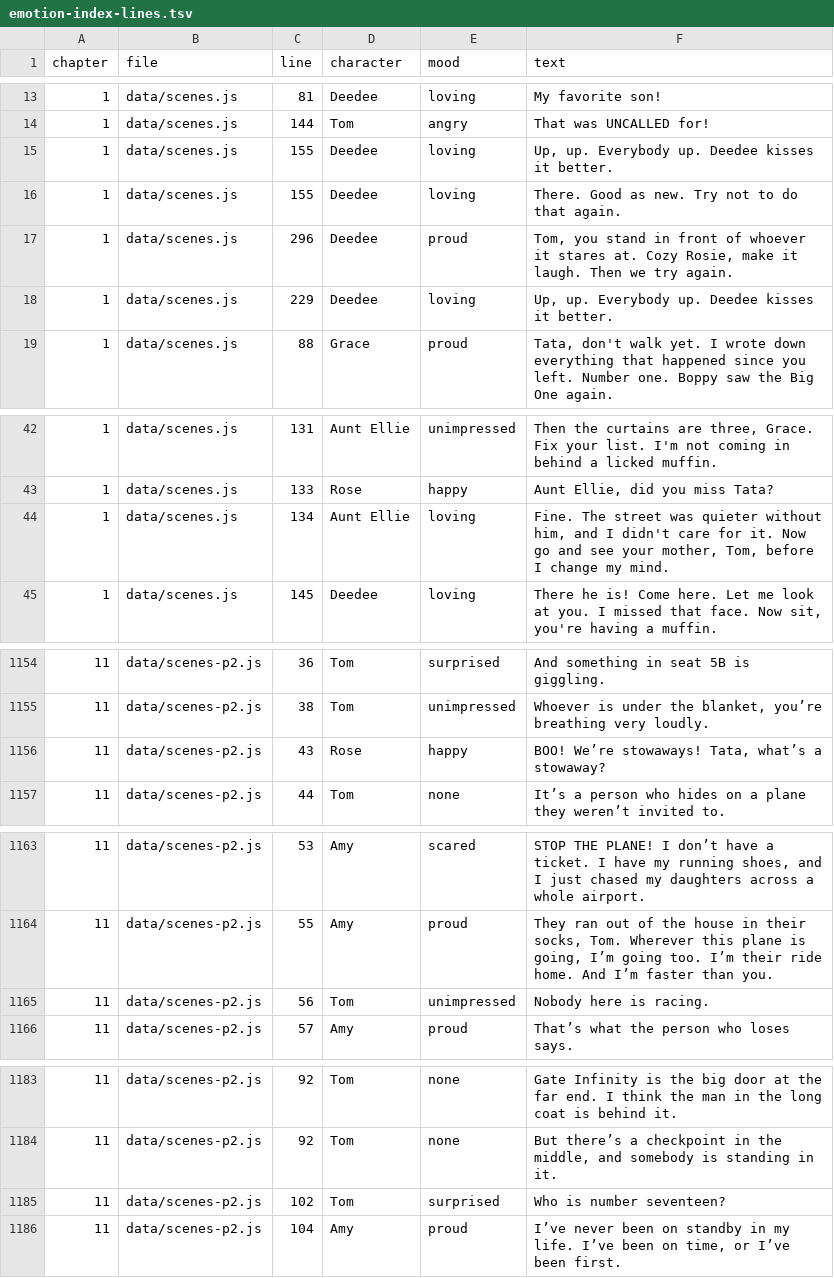
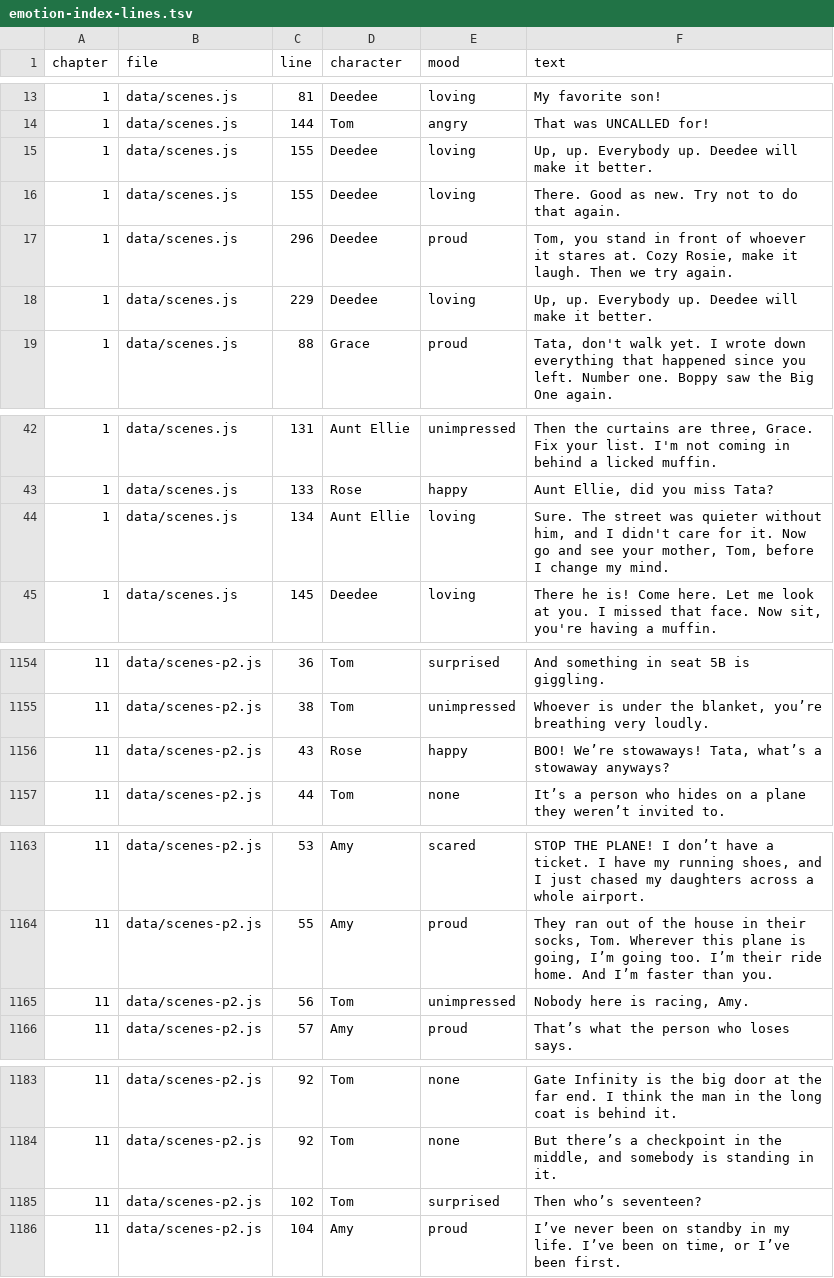
Before and after one commit to trivituso81/adventures-of-tom, a TSV file: docs/emotion-index-lines.tsv, drawn as a sheet; only a part is shown, gaps mark what is left out.

```diff
--- a/docs/emotion-index-lines.tsv
+++ b/docs/emotion-index-lines.tsv
@@ -14,6 +14,6 @@ chapter	file	line	character	mood	text
 1	data/scenes.js	144	Tom	angry	That was UNCALLED for!
-1	data/scenes.js	155	Deedee	loving	Up, up. Everybody up. Deedee kisses it better.
+1	data/scenes.js	155	Deedee	loving	Up, up. Everybody up. Deedee will make it better.
 1	data/scenes.js	155	Deedee	loving	There. Good as new. Try not to do that again.
 1	data/scenes.js	296	Deedee	proud	Tom, you stand in front of whoever it stares at. Cozy Rosie, make it laugh. Then we try again.
-1	data/scenes.js	229	Deedee	loving	Up, up. Everybody up. Deedee kisses it better.
+1	data/scenes.js	229	Deedee	loving	Up, up. Everybody up. Deedee will make it better.
 1	data/scenes.js	88	Grace	proud	Tata, don't walk yet. I wrote down everything that happened since you left. Number one. Boppy saw the Big One again.
@@ -43,3 +43,3 @@ chapter	file	line	character	mood	text
 1	data/scenes.js	133	Rose	happy	Aunt Ellie, did you miss Tata?
-1	data/scenes.js	134	Aunt Ellie	loving	Fine. The street was quieter without him, and I didn't care for it. Now go and see your mother, Tom, before I change my mind.
+1	data/scenes.js	134	Aunt Ellie	loving	Sure. The street was quieter without him, and I didn't care for it. Now go and see your mother, Tom, before I change my mind.
 1	data/scenes.js	145	Deedee	loving	There he is! Come here. Let me look at you. I missed that face. Now sit, you're having a muffin.
@@ -1155,3 +1155,3 @@ chapter	file	line	character	mood	text
 11	data/scenes-p2.js	38	Tom	unimpressed	Whoever is under the blanket, you’re breathing very loudly.
-11	data/scenes-p2.js	43	Rose	happy	BOO! We’re stowaways! Tata, what’s a stowaway?
+11	data/scenes-p2.js	43	Rose	happy	BOO! We’re stowaways! Tata, what’s a stowaway anyways?
 11	data/scenes-p2.js	44	Tom	none	It’s a person who hides on a plane they weren’t invited to.
@@ -1164,3 +1164,3 @@ chapter	file	line	character	mood	text
 11	data/scenes-p2.js	55	Amy	proud	They ran out of the house in their socks, Tom. Wherever this plane is going, I’m going too. I’m their ride home. And I’m faster than you.
-11	data/scenes-p2.js	56	Tom	unimpressed	Nobody here is racing.
+11	data/scenes-p2.js	56	Tom	unimpressed	Nobody here is racing, Amy.
 11	data/scenes-p2.js	57	Amy	proud	That’s what the person who loses says.
@@ -1184,3 +1184,3 @@ chapter	file	line	character	mood	text
 11	data/scenes-p2.js	92	Tom	none	But there’s a checkpoint in the middle, and somebody is standing in it.
-11	data/scenes-p2.js	102	Tom	surprised	Who is number seventeen?
+11	data/scenes-p2.js	102	Tom	surprised	Then who’s seventeen?
 11	data/scenes-p2.js	104	Amy	proud	I’ve never been on standby in my life. I’ve been on time, or I’ve been first.
```
Also changed, not shown: docs/line-gaps.tsv, docs/npc-emotion-lines.tsv, 31 other files.
